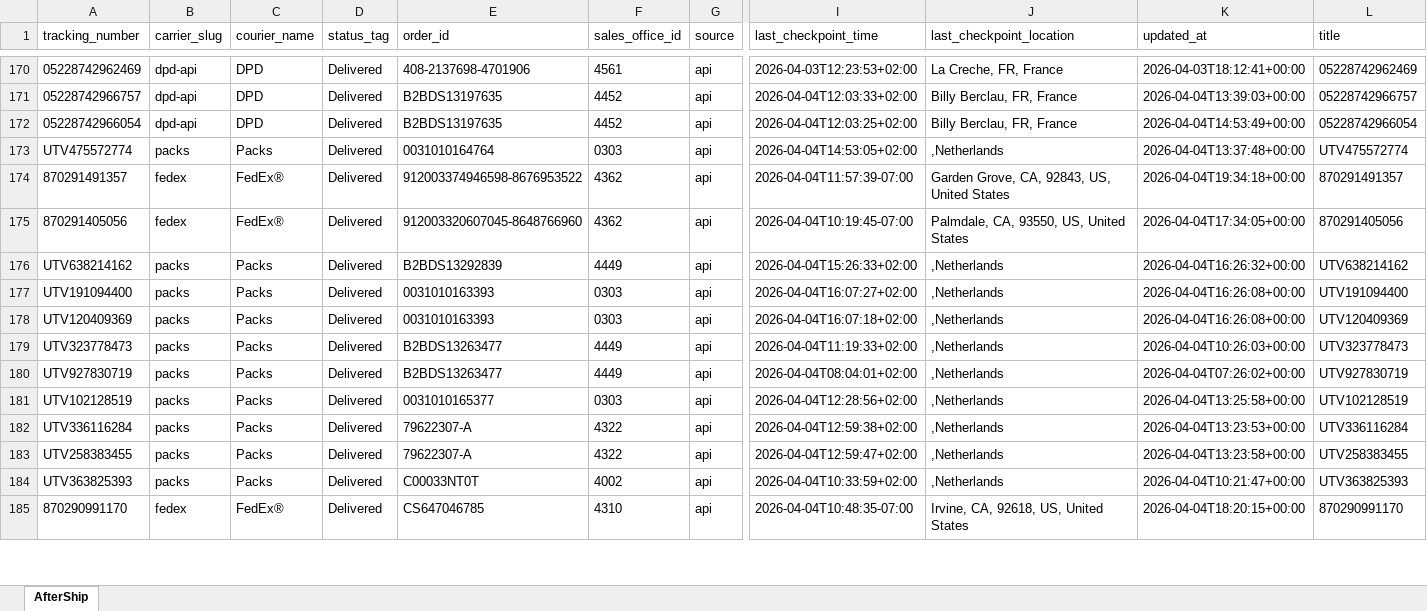
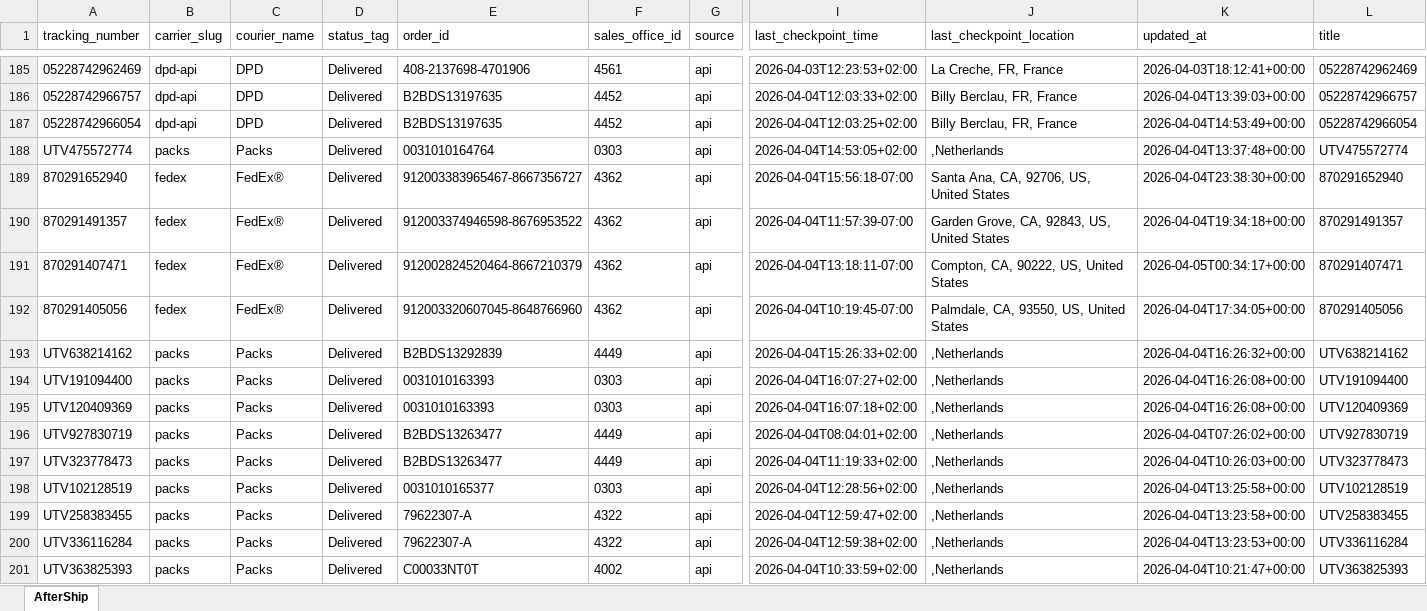
Before and after one commit to Gleamm89/Return-Shipments, an Excel workbook: docs/data/returns_intransit.xlsx, sheet AfterShip, drawn as a sheet; only a part is shown, gaps mark what is left out; values as stored, in another font and other column widths than the file's, no borders; removed rows and columns are numbered as before the commit, all else as after; rows hold the shown columns only; the diff covers the shown part only; the diff names each change by its address in the sheet, - before the commit and + after, or states it on an @@ line.

```diff
--- a/docs/data/returns_intransit.xlsx (sheet AfterShip)
+++ b/docs/data/returns_intransit.xlsx (sheet AfterShip)
+row 189: 870291652940 | fedex | FedEx® | Delivered | 912003383965467-8667356727 | 4362 | api | 2026-04-04T15:56:18-07:00 | Santa Ana, CA, 92706, US, United States | 2026-04-04T23:38:30+00:00 | 870291652940
+row 191: 870291407471 | fedex | FedEx® | Delivered | 912002824520464-8667210379 | 4362 | api | 2026-04-04T13:18:11-07:00 | Compton, CA, 90222, US, United States | 2026-04-05T00:34:17+00:00 | 870291407471
@@ row 180 moved to row 196: UTV927830719 @@
@@ row 183 moved to row 199: UTV258383455 @@
-row 185: 870290991170 | fedex | FedEx® | Delivered | CS647046785 | 4310 | api | 2026-04-04T10:48:35-07:00 | Irvine, CA, 92618, US, United States | 2026-04-04T18:20:15+00:00 | 870290991170
```
Also changed, not shown: 15 added rows, 16 removed rows, 39 moved rows and 9 edited cells elsewhere in this sheet, 2 other files.
